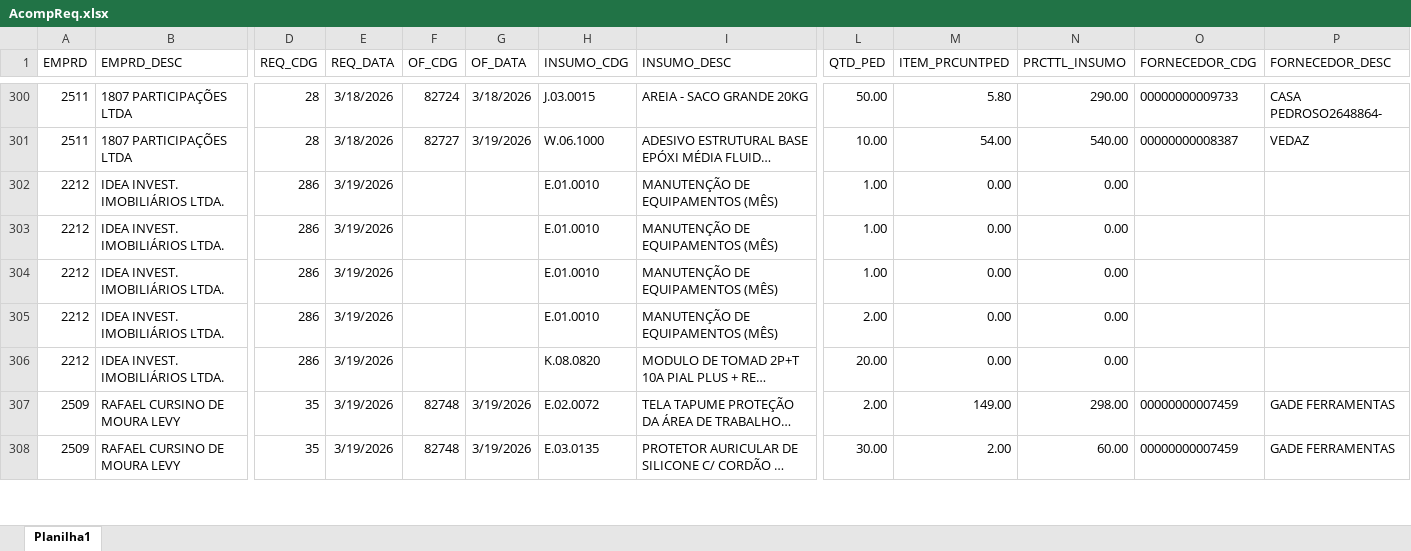
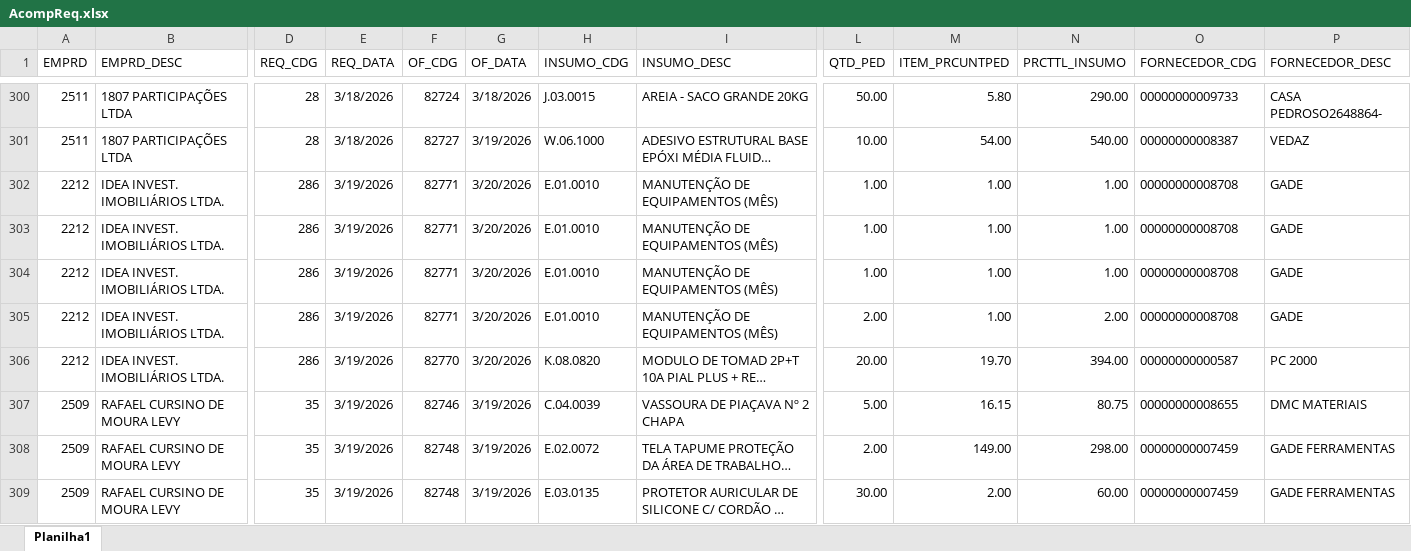
Before and after one commit to Mgiglio98/acompanhamento-requisicoes, an Excel workbook: AcompReq.xlsx, sheet Planilha1, drawn as a sheet; only a part is shown, gaps mark what is left out; long unchanged cells end in …; values as stored, in another font and other column widths than the file's, no borders; rows hold the shown columns only; the diff covers the shown part only; the diff names each change by its address in the sheet, - before the commit and + after, or states it on an @@ line.

```diff
--- a/AcompReq.xlsx (sheet Planilha1)
+++ b/AcompReq.xlsx (sheet Planilha1)
-F302:F305 (OF_CDG): (empty)
+F302:F305 (OF_CDG): 82771
-G302:G306 (OF_DATA): (empty)
+G302:G306 (OF_DATA): 3/20/2026
-M302:M305 (ITEM_PRCUNTPED): 0.00
+M302:M305 (ITEM_PRCUNTPED): 1.00
-N302:N304 (PRCTTL_INSUMO): 0.00
+N302:N304 (PRCTTL_INSUMO): 1.00
-O302:O305 (FORNECEDOR_CDG): (empty)
+O302:O305 (FORNECEDOR_CDG): 00000000008708
-P302:P305 (FORNECEDOR_DESC): (empty)
+P302:P305 (FORNECEDOR_DESC): GADE
-N305 (PRCTTL_INSUMO): 0.00
+N305 (PRCTTL_INSUMO): 2.00
-F306 (OF_CDG): (empty)
+F306 (OF_CDG): 82770
-M306 (ITEM_PRCUNTPED): 0.00
+M306 (ITEM_PRCUNTPED): 19.70
-N306 (PRCTTL_INSUMO): 0.00
+N306 (PRCTTL_INSUMO): 394.00
-O306 (FORNECEDOR_CDG): (empty)
+O306 (FORNECEDOR_CDG): 00000000000587
-P306 (FORNECEDOR_DESC): (empty)
+P306 (FORNECEDOR_DESC): PC 2000
+row 307: 2509 | RAFAEL CURSINO DE MOURA LEVY | 35 | 3/19/2026 | 82746 | 3/19/2026 | C.04.0039 | VASSOURA DE PIAÇAVA Nº 2 CHAPA | 5.00 | 16.15 | 80.75 | 00000000008655 | DMC MATERIAIS
```
Also changed, not shown: 2 added rows, 3 removed rows and 25 edited cells elsewhere in this sheet, Relat_OF.xlsx.
